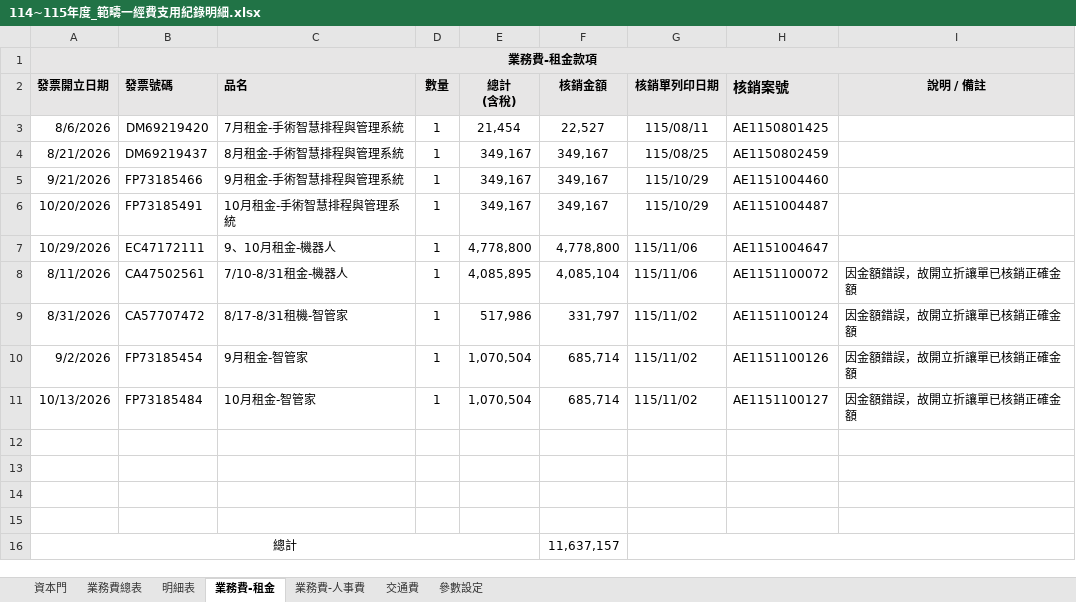
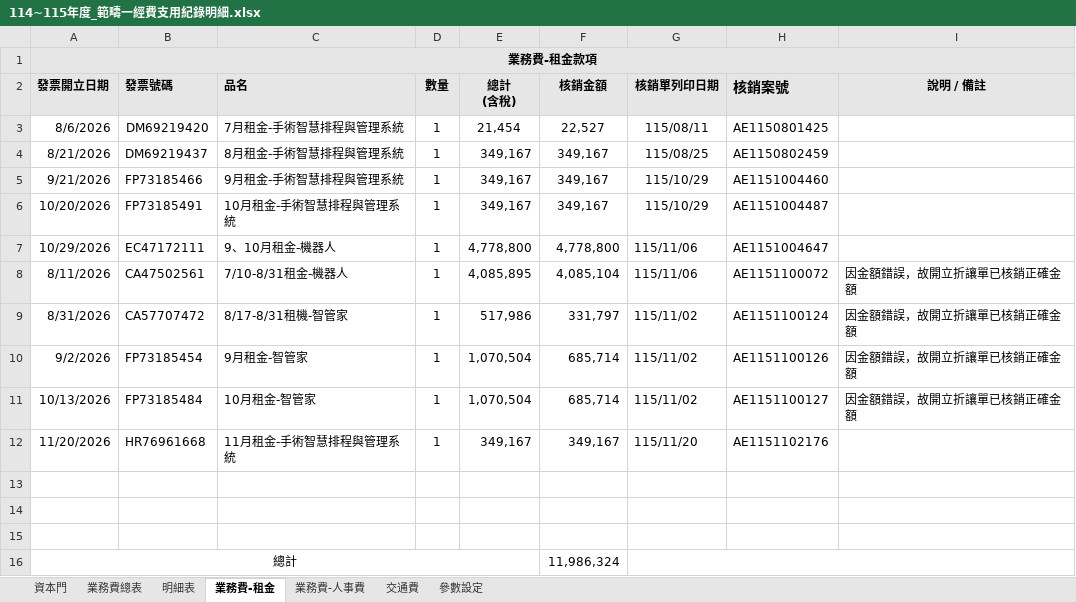
Before and after one commit to Neveraskho/cmuh-budget-dashboard, an Excel workbook: 114~115年度_範疇一經費支用紀錄明細.xlsx, sheet 業務費-租金, drawn as a sheet; values as stored, in another font and other column widths than the file's, no borders; removed rows and columns are numbered as before the commit, all else as after; the diff names each change by its address in the sheet, - before the commit and + after, or states it on an @@ line.

```diff
--- a/114~115年度_範疇一經費支用紀錄明細.xlsx (sheet 業務費-租金)
+++ b/114~115年度_範疇一經費支用紀錄明細.xlsx (sheet 業務費-租金)
+row 12: 11/20/2026 | HR76961668 | 11月租金-手術智慧排程與管理系統 | 1 | 349,167 | 349,167 | 115/11/20 | AE1151102176
-row 15: (empty)
-F16 (核銷金額): 11,637,157
+F16 (核銷金額): 11,986,324
```
Also changed, not shown: sheet 明細表, sheet 業務費總表.
